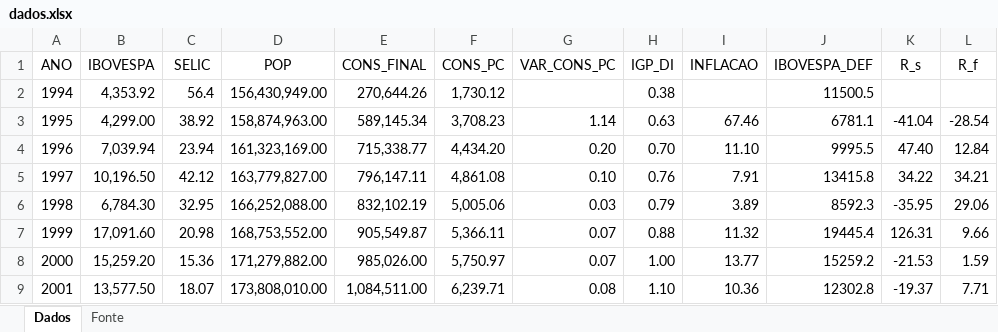
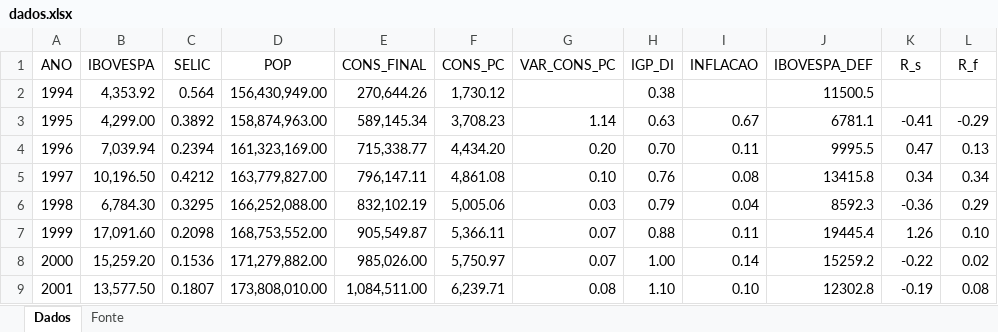
Before and after one commit to samuelbarbosaa/epge_hw, an Excel workbook: Macro_III/Lista_01/ex7/dados.xlsx, sheet Dados, drawn as a sheet; only a part is shown; values as stored, in another font and other column widths than the file's, no borders; the diff covers the shown part only; the diff names each change by its address in the sheet, - before the commit and + after, or states it on an @@ line.

```diff
--- a/Macro_III/Lista_01/ex7/dados.xlsx (sheet Dados)
+++ b/Macro_III/Lista_01/ex7/dados.xlsx (sheet Dados)
-C2 (SELIC): 56.4
+C2 (SELIC): 0.564
-C3 (SELIC): 38.92
+C3 (SELIC): 0.3892
-I3 (INFLACAO): 67.46
+I3 (INFLACAO): 0.67
-K3 (R_s): -41.04
+K3 (R_s): -0.41
-L3 (R_f): -28.54
+L3 (R_f): -0.29
-C4 (SELIC): 23.94
+C4 (SELIC): 0.2394
-I4 (INFLACAO): 11.10
+I4 (INFLACAO): 0.11
-K4 (R_s): 47.40
+K4 (R_s): 0.47
-L4 (R_f): 12.84
+L4 (R_f): 0.13
-C5 (SELIC): 42.12
+C5 (SELIC): 0.4212
-I5 (INFLACAO): 7.91
+I5 (INFLACAO): 0.08
-K5 (R_s): 34.22
+K5 (R_s): 0.34
-L5 (R_f): 34.21
+L5 (R_f): 0.34
-C6 (SELIC): 32.95
+C6 (SELIC): 0.3295
-I6 (INFLACAO): 3.89
+I6 (INFLACAO): 0.04
-K6 (R_s): -35.95
+K6 (R_s): -0.36
-L6 (R_f): 29.06
+L6 (R_f): 0.29
-C7 (SELIC): 20.98
+C7 (SELIC): 0.2098
-I7 (INFLACAO): 11.32
+I7 (INFLACAO): 0.11
-K7 (R_s): 126.31
+K7 (R_s): 1.26
-L7 (R_f): 9.66
+L7 (R_f): 0.10
-C8 (SELIC): 15.36
+C8 (SELIC): 0.1536
-I8 (INFLACAO): 13.77
+I8 (INFLACAO): 0.14
-K8 (R_s): -21.53
+K8 (R_s): -0.22
-L8 (R_f): 1.59
+L8 (R_f): 0.02
-C9 (SELIC): 18.07
+C9 (SELIC): 0.1807
-I9 (INFLACAO): 10.36
+I9 (INFLACAO): 0.10
-K9 (R_s): -19.37
+K9 (R_s): -0.19
-L9 (R_f): 7.71
+L9 (R_f): 0.08
```
Also changed, not shown: 52 edited cells elsewhere in this sheet, 2 other files.
